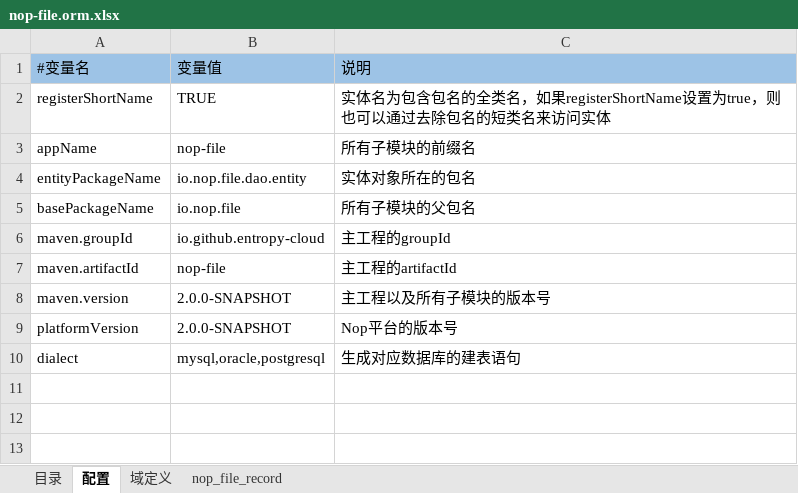
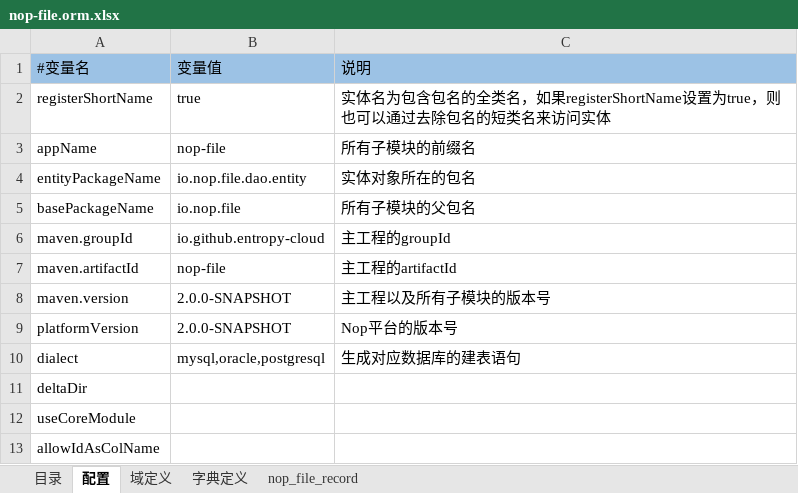
Before and after one commit to entropy-cloud/nop-entropy, an Excel workbook: nop-file/model/nop-file.orm.xlsx, sheet 配置, drawn as a sheet; values as stored, in another font and other column widths than the file's, no borders; the diff names each change by its address in the sheet, - before the commit and + after, or states it on an @@ line.

```diff
--- a/nop-file/model/nop-file.orm.xlsx (sheet 配置)
+++ b/nop-file/model/nop-file.orm.xlsx (sheet 配置)
+sheet tab: 字典定义
-B2: TRUE
+B2: true
+row 11: deltaDir
+row 12: useCoreModule
+row 13: allowIdAsColName
```
Also changed, not shown: sheet nop_file_record, sheet 目录, 2 other files.
